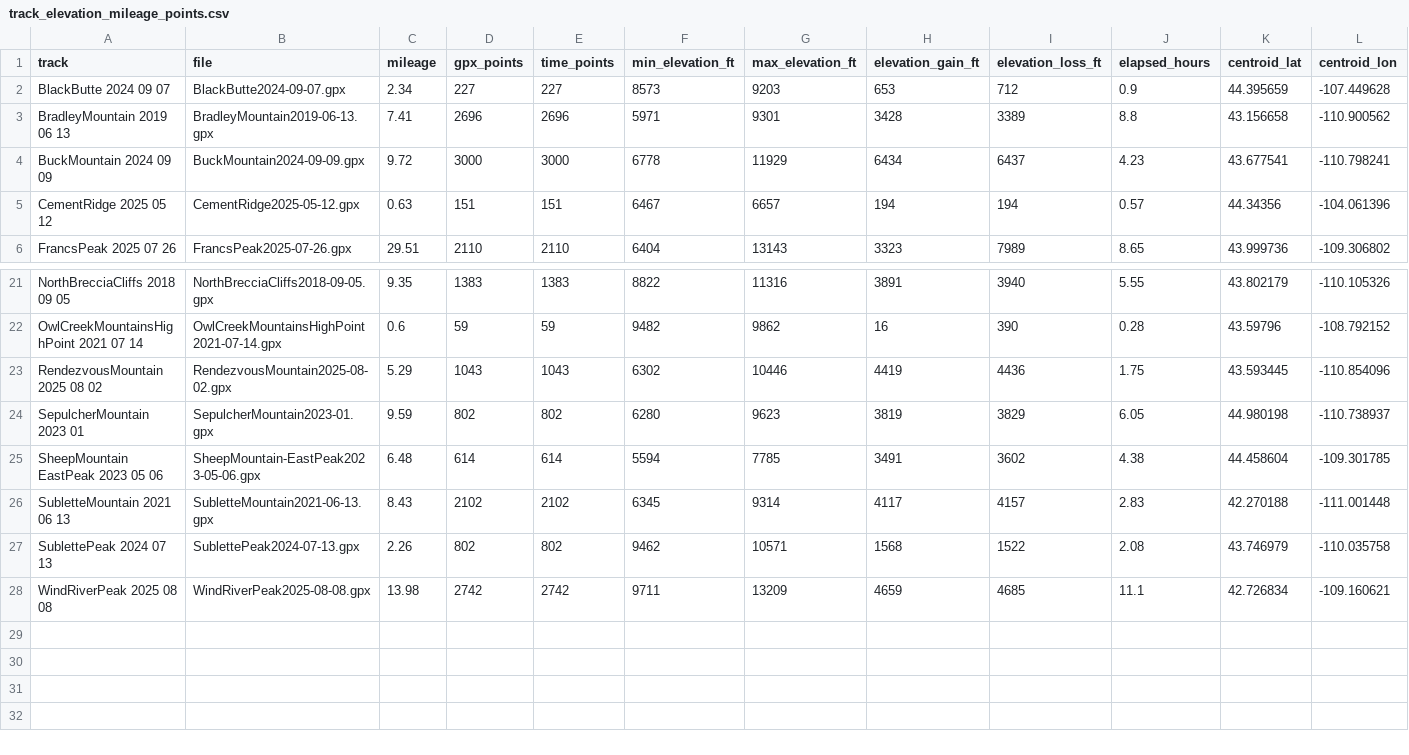
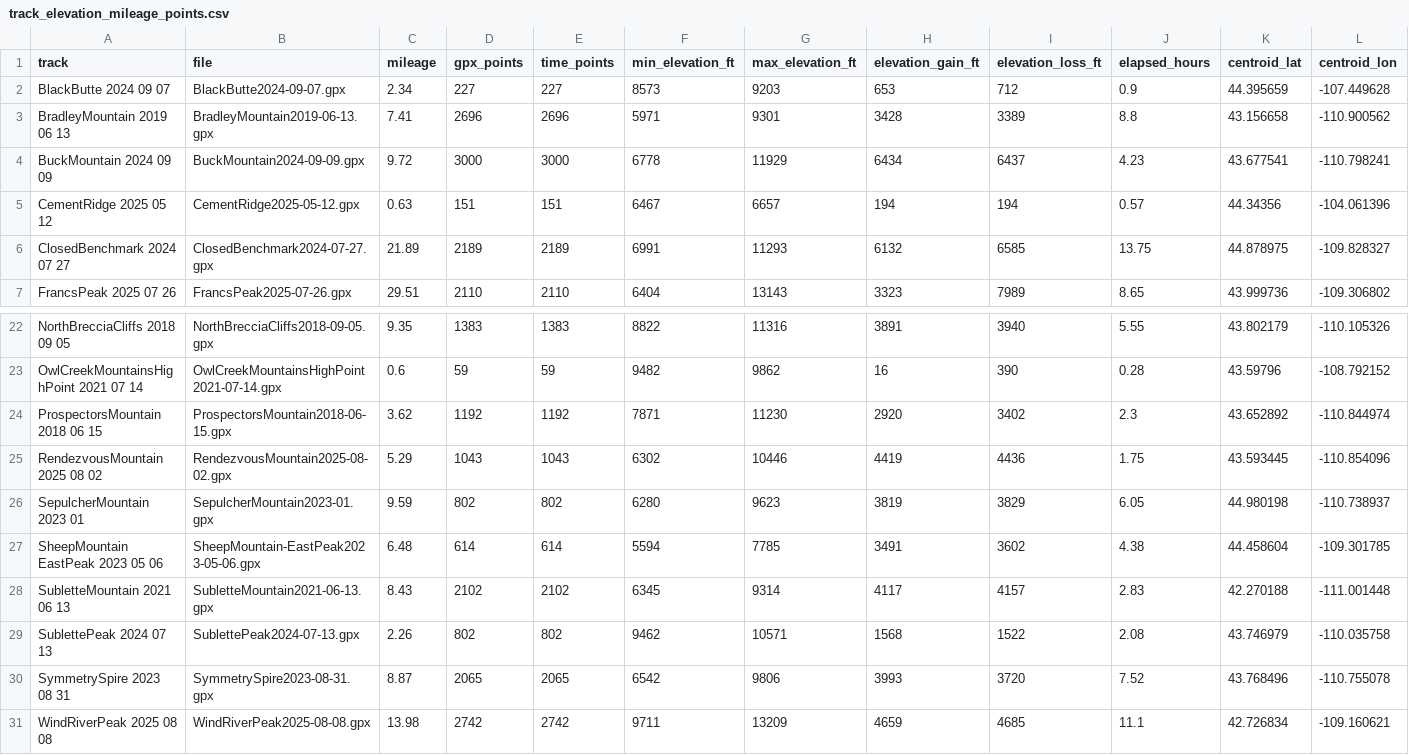
Before and after one commit to jsingh2344/GPX_study_WY, a CSV file: peakbgr_gpx/products/track_elevation_mileage_points.csv, drawn as a sheet; only a part is shown, gaps mark what is left out; the diff names each change by its address in the sheet, - before the commit and + after, or states it on an @@ line.

```diff
--- a/peakbgr_gpx/products/track_elevation_mileage_points.csv
+++ b/peakbgr_gpx/products/track_elevation_mileage_points.csv
+row 6: ClosedBenchmark 2024 07 27 | ClosedBenchmark2024-07-27.gpx | 21.89 | 2189 | 2189 | 6991 | 11293 | 6132 | 6585 | 13.75 | 44.878975 | -109.828327
+row 24: ProspectorsMountain 2018 06 15 | ProspectorsMountain2018-06-15.gpx | 3.62 | 1192 | 1192 | 7871 | 11230 | 2920 | 3402 | 2.3 | 43.652892 | -110.844974
+row 30: SymmetrySpire 2023 08 31 | SymmetrySpire2023-08-31.gpx | 8.87 | 2065 | 2065 | 6542 | 9806 | 3993 | 3720 | 7.52 | 43.768496 | -110.755078
```
Also changed, not shown: 7 other files.
